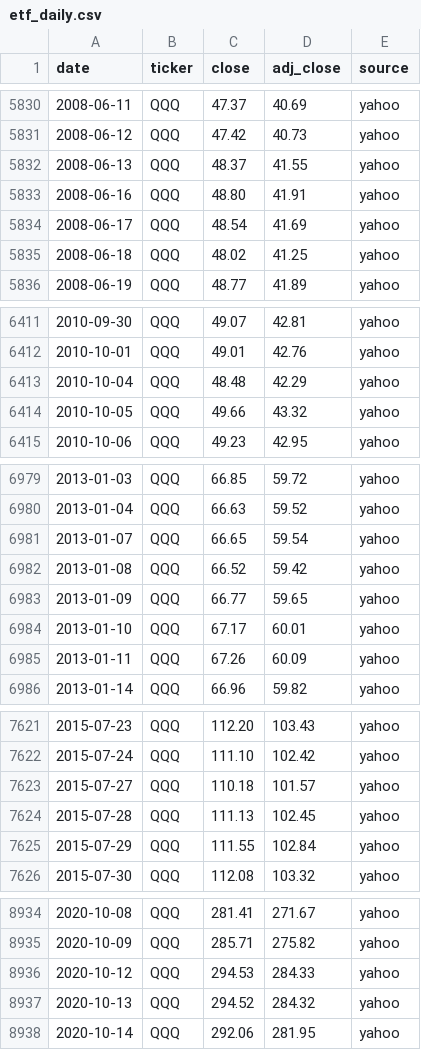
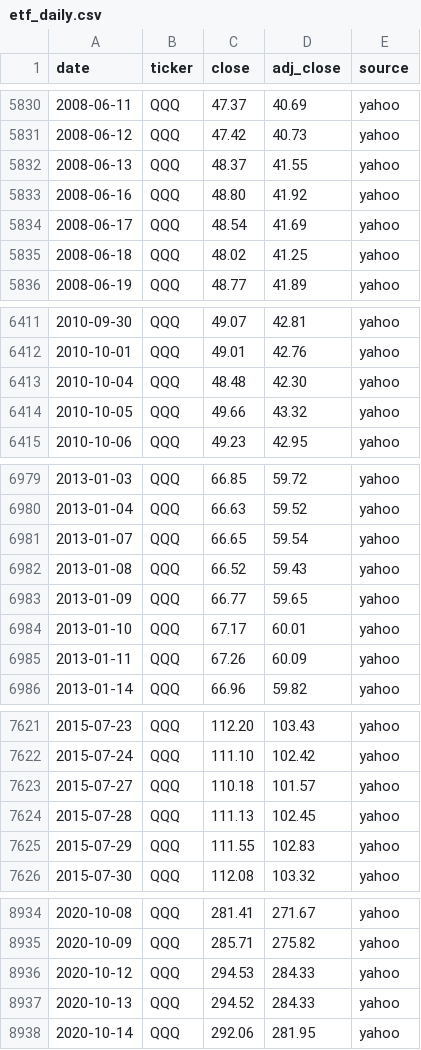
Before and after one commit to Jim-Lohse/investment-lab, a CSV file: data/prices/etf_daily.csv, drawn as a sheet; only a part is shown, gaps mark what is left out; the diff covers the shown part only.

```diff
--- a/data/prices/etf_daily.csv
+++ b/data/prices/etf_daily.csv
@@ -5832,3 +5832,3 @@ date,ticker,close,adj_close,source
 2008-06-13,QQQ,48.37,41.55,yahoo
-2008-06-16,QQQ,48.80,41.91,yahoo
+2008-06-16,QQQ,48.80,41.92,yahoo
 2008-06-17,QQQ,48.54,41.69,yahoo
@@ -6412,3 +6412,3 @@ date,ticker,close,adj_close,source
 2010-10-01,QQQ,49.01,42.76,yahoo
-2010-10-04,QQQ,48.48,42.29,yahoo
+2010-10-04,QQQ,48.48,42.30,yahoo
 2010-10-05,QQQ,49.66,43.32,yahoo
@@ -6981,3 +6981,3 @@ date,ticker,close,adj_close,source
 2013-01-07,QQQ,66.65,59.54,yahoo
-2013-01-08,QQQ,66.52,59.42,yahoo
+2013-01-08,QQQ,66.52,59.43,yahoo
 2013-01-09,QQQ,66.77,59.65,yahoo
@@ -7624,3 +7624,3 @@ date,ticker,close,adj_close,source
 2015-07-28,QQQ,111.13,102.45,yahoo
-2015-07-29,QQQ,111.55,102.84,yahoo
+2015-07-29,QQQ,111.55,102.83,yahoo
 2015-07-30,QQQ,112.08,103.32,yahoo
@@ -8936,3 +8936,3 @@ date,ticker,close,adj_close,source
 2020-10-12,QQQ,294.53,284.33,yahoo
-2020-10-13,QQQ,294.52,284.32,yahoo
+2020-10-13,QQQ,294.52,284.33,yahoo
 2020-10-14,QQQ,292.06,281.95,yahoo
```
Also changed, not shown: 16 edited cells elsewhere in this file, 14 other files.
